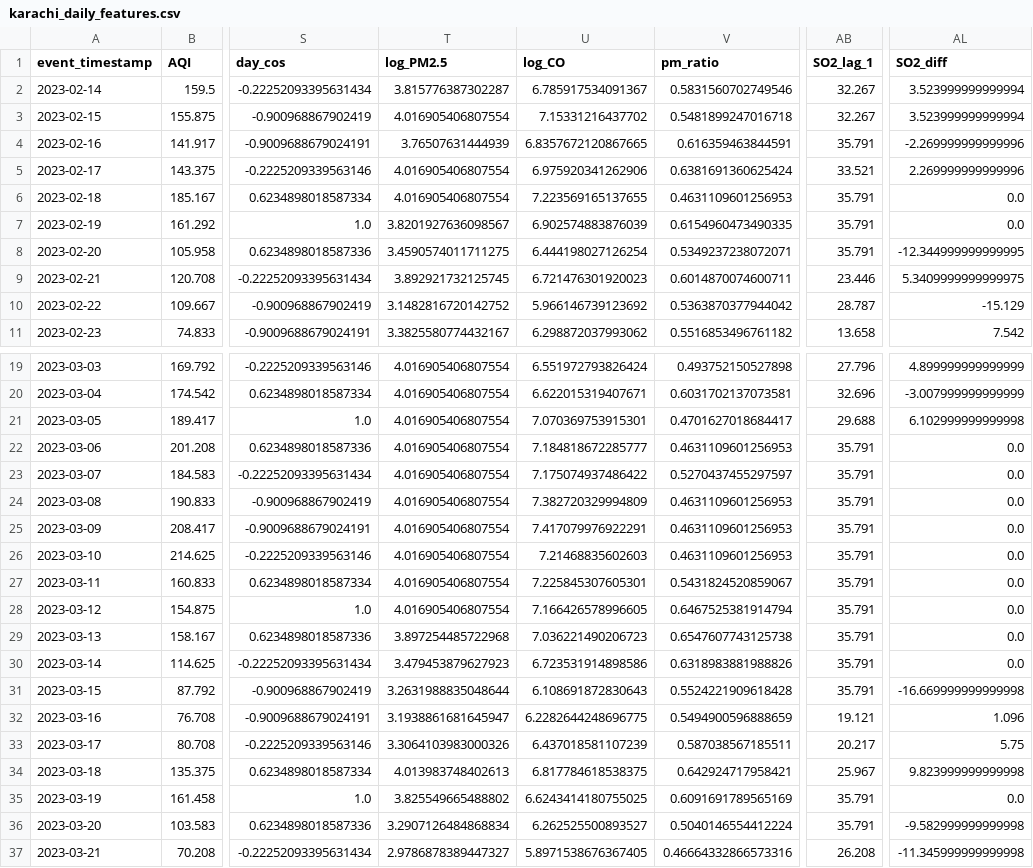
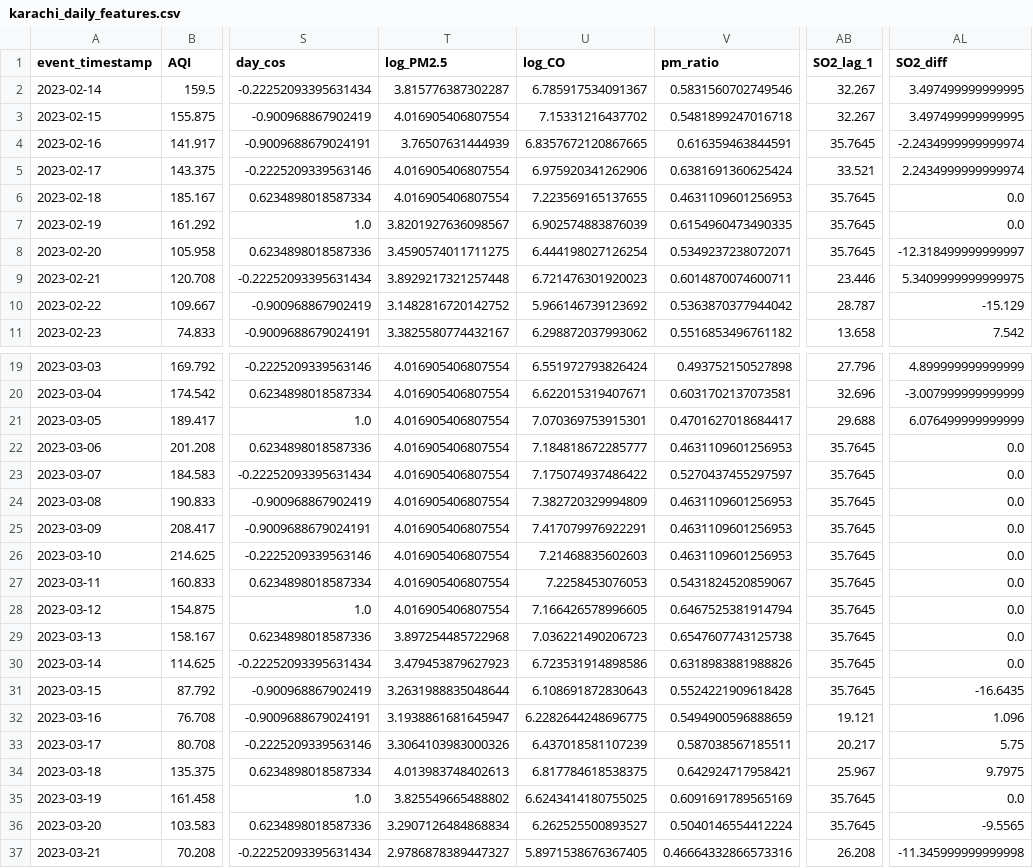
Before and after one commit to MuhammadHassanSiddiqui123/aqi-predictor, a CSV file: data/feature_store/karachi_daily_features.csv, drawn as a sheet; only a part is shown, gaps mark what is left out; the diff covers the shown part only; the diff names each change by its address in the sheet, - before the commit and + after, or states it on an @@ line.

```diff
--- a/data/feature_store/karachi_daily_features.csv
+++ b/data/feature_store/karachi_daily_features.csv
-AL2:AL3 (SO2_diff): 3.523999999999994
+AL2:AL3 (SO2_diff): 3.497499999999995
-AB4 (SO2_lag_1): 35.791
+AB4 (SO2_lag_1): 35.7645
-AL4 (SO2_diff): -2.269999999999996
+AL4 (SO2_diff): -2.2434999999999974
-AL5 (SO2_diff): 2.269999999999996
+AL5 (SO2_diff): 2.2434999999999974
-AB6:AB8 (SO2_lag_1): 35.791
+AB6:AB8 (SO2_lag_1): 35.7645
-AL8 (SO2_diff): -12.344999999999995
+AL8 (SO2_diff): -12.318499999999997
-T9 (log_PM2.5): 3.892921732125745
+T9 (log_PM2.5): 3.8929217321257448
-AL21 (SO2_diff): 6.102999999999998
+AL21 (SO2_diff): 6.076499999999999
-AB22:AB31 (SO2_lag_1): 35.791
+AB22:AB31 (SO2_lag_1): 35.7645
-U27 (log_CO): 7.225845307605301
+U27 (log_CO): 7.2258453076053
-AL31 (SO2_diff): -16.669999999999998
+AL31 (SO2_diff): -16.6435
-AL34 (SO2_diff): 9.823999999999998
+AL34 (SO2_diff): 9.7975
-AB35:AB36 (SO2_lag_1): 35.791
+AB35:AB36 (SO2_lag_1): 35.7645
-AL36 (SO2_diff): -9.582999999999998
+AL36 (SO2_diff): -9.5565
```
Also changed, not shown: 80 edited cells elsewhere in this file.
